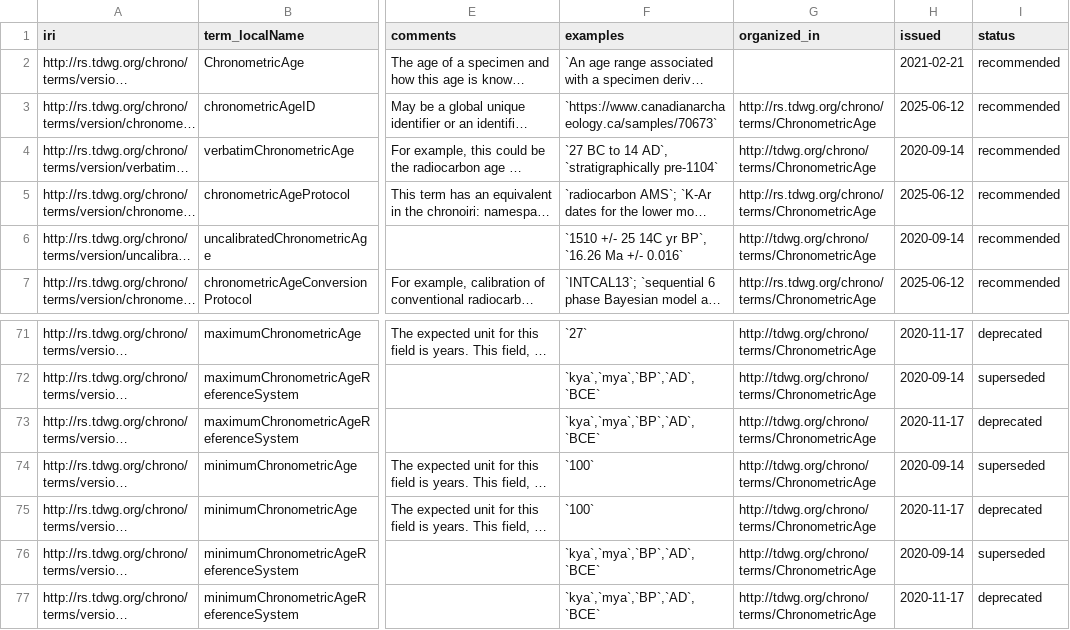
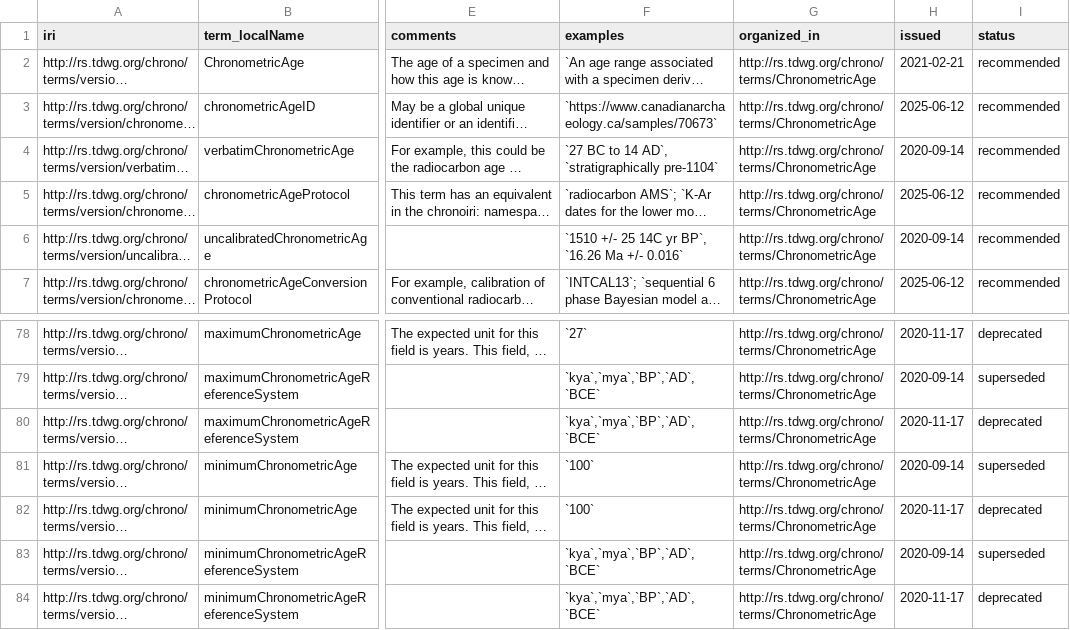
Before and after one commit to baskaufs/chrono, a CSV file: vocabulary/term_versions.csv, drawn as a sheet; only a part is shown, gaps mark what is left out; long unchanged cells end in …; addresses are those after the commit; the diff covers the shown part only; the diff names each change by its address in the sheet, - before the commit and + after, or states it on an @@ line.

Commit message:
Update term_versions.csv

```diff
--- a/vocabulary/term_versions.csv
+++ b/vocabulary/term_versions.csv
-G2 (organized_in): (empty)
+G2 (organized_in): http://rs.tdwg.org/chrono/terms/ChronometricAge
-G4 (organized_in): http://tdwg.org/chrono/terms/ChronometricAge
+G4 (organized_in): http://rs.tdwg.org/chrono/terms/ChronometricAge
-G6 (organized_in): http://tdwg.org/chrono/terms/ChronometricAge
+G6 (organized_in): http://rs.tdwg.org/chrono/terms/ChronometricAge
-G78:G84 (organized_in): http://tdwg.org/chrono/terms/ChronometricAge
+G78:G84 (organized_in): http://rs.tdwg.org/chrono/terms/ChronometricAge
```
Also changed, not shown: 7 added rows and 40 edited cells elsewhere in this file.
